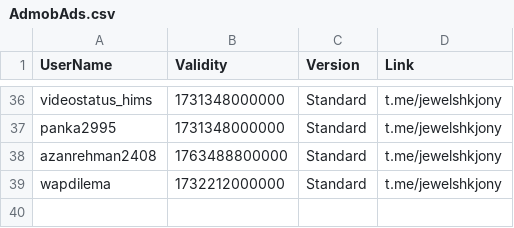
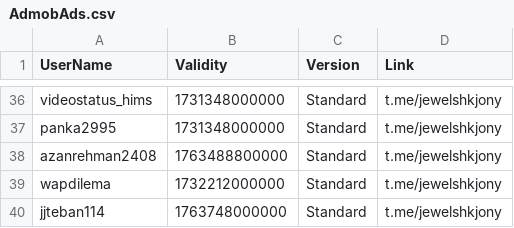
Before and after one commit to jewelshkjony/PublicFolder, a CSV file: AdmobAds.csv, drawn as a sheet; only a part is shown, gaps mark what is left out; the diff names each change by its address in the sheet, - before the commit and + after, or states it on an @@ line.

Commit message:
Update AdmobAds.csv

```diff
--- a/AdmobAds.csv
+++ b/AdmobAds.csv
+row 40: jjteban114 | 1763748000000 | Standard | t.me/jewelshkjony
```
